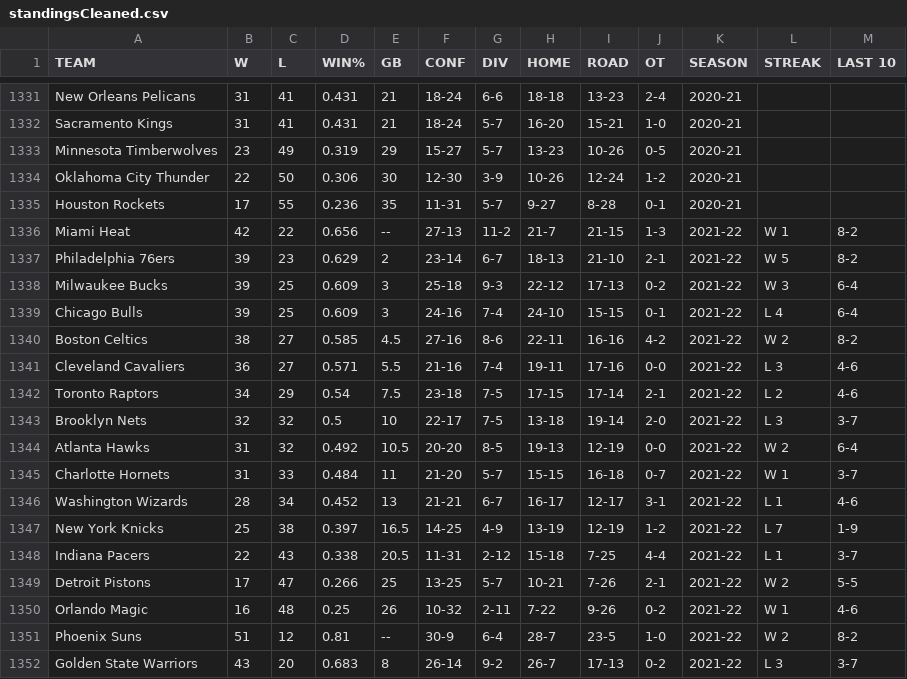
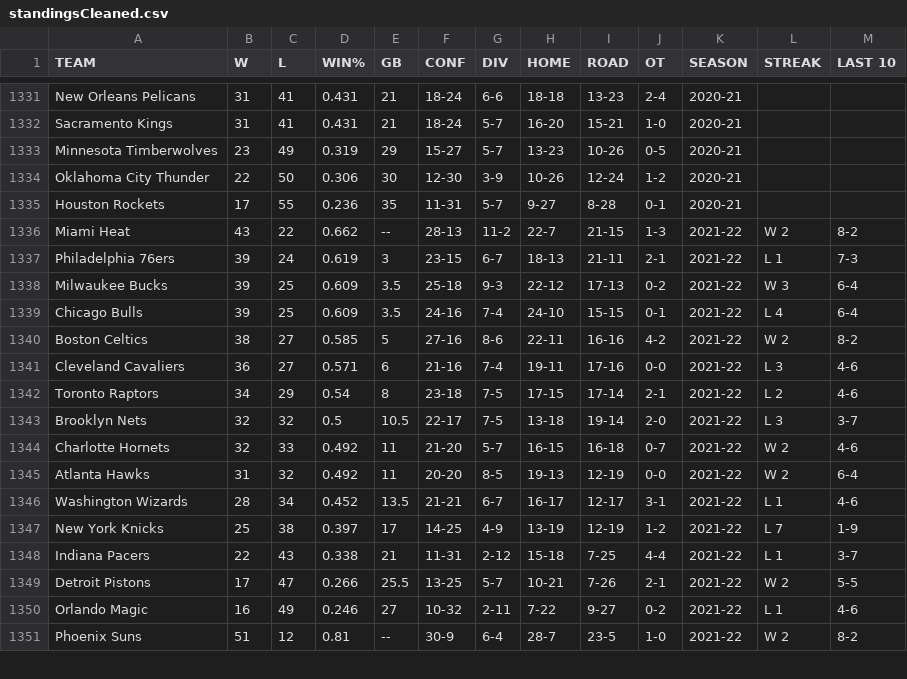
Before and after one commit to h-okay/dash-nba, a CSV file: prep/data/standingsCleaned.csv, drawn as a sheet; only a part is shown, gaps mark what is left out; the diff covers the shown part only.

```diff
--- a/prep/data/standingsCleaned.csv
+++ b/prep/data/standingsCleaned.csv
@@ -1335,18 +1335,17 @@ Oklahoma City Thunder,22,50,0.306,30  ,12-30,3-9  ,10-26,12-24,1-2 ,2020-21,,
 Houston Rockets,17,55,0.236,35  ,11-31,5-7  ,9-27 ,8-28 ,0-1 ,2020-21,,
-Miami Heat,42,22,0.656,--,27-13,11-2,21-7,21-15,1-3,2021-22,W 1,8-2
-Philadelphia 76ers,39,23,0.629,2,23-14,6-7,18-13,21-10,2-1,2021-22,W 5,8-2
-Milwaukee Bucks,39,25,0.609,3,25-18,9-3,22-12,17-13,0-2,2021-22,W 3,6-4
-Chicago Bulls,39,25,0.609,3,24-16,7-4,24-10,15-15,0-1,2021-22,L 4,6-4
-Boston Celtics,38,27,0.585,4.5,27-16,8-6,22-11,16-16,4-2,2021-22,W 2,8-2
-Cleveland Cavaliers,36,27,0.571,5.5,21-16,7-4,19-11,17-16,0-0,2021-22,L 3,4-6
-Toronto Raptors,34,29,0.54,7.5,23-18,7-5,17-15,17-14,2-1,2021-22,L 2,4-6
-Brooklyn Nets,32,32,0.5,10,22-17,7-5,13-18,19-14,2-0,2021-22,L 3,3-7
-Atlanta Hawks,31,32,0.492,10.5,20-20,8-5,19-13,12-19,0-0,2021-22,W 2,6-4
-Charlotte Hornets,31,33,0.484,11,21-20,5-7,15-15,16-18,0-7,2021-22,W 1,3-7
-Washington Wizards,28,34,0.452,13,21-21,6-7,16-17,12-17,3-1,2021-22,L 1,4-6
-New York Knicks,25,38,0.397,16.5,14-25,4-9,13-19,12-19,1-2,2021-22,L 7,1-9
-Indiana Pacers,22,43,0.338,20.5,11-31,2-12,15-18,7-25,4-4,2021-22,L 1,3-7
-Detroit Pistons,17,47,0.266,25,13-25,5-7,10-21,7-26,2-1,2021-22,W 2,5-5
-Orlando Magic,16,48,0.25,26,10-32,2-11,7-22,9-26,0-2,2021-22,W 1,4-6
+Miami Heat,43,22,0.662,--,28-13,11-2,22-7,21-15,1-3,2021-22,W 2,8-2
+Philadelphia 76ers,39,24,0.619,3,23-15,6-7,18-13,21-11,2-1,2021-22,L 1,7-3
+Milwaukee Bucks,39,25,0.609,3.5,25-18,9-3,22-12,17-13,0-2,2021-22,W 3,6-4
+Chicago Bulls,39,25,0.609,3.5,24-16,7-4,24-10,15-15,0-1,2021-22,L 4,6-4
+Boston Celtics,38,27,0.585,5,27-16,8-6,22-11,16-16,4-2,2021-22,W 2,8-2
+Cleveland Cavaliers,36,27,0.571,6,21-16,7-4,19-11,17-16,0-0,2021-22,L 3,4-6
+Toronto Raptors,34,29,0.54,8,23-18,7-5,17-15,17-14,2-1,2021-22,L 2,4-6
+Brooklyn Nets,32,32,0.5,10.5,22-17,7-5,13-18,19-14,2-0,2021-22,L 3,3-7
+Charlotte Hornets,32,33,0.492,11,21-20,5-7,16-15,16-18,0-7,2021-22,W 2,4-6
+Atlanta Hawks,31,32,0.492,11,20-20,8-5,19-13,12-19,0-0,2021-22,W 2,6-4
+Washington Wizards,28,34,0.452,13.5,21-21,6-7,16-17,12-17,3-1,2021-22,L 1,4-6
+New York Knicks,25,38,0.397,17,14-25,4-9,13-19,12-19,1-2,2021-22,L 7,1-9
+Indiana Pacers,22,43,0.338,21,11-31,2-12,15-18,7-25,4-4,2021-22,L 1,3-7
+Detroit Pistons,17,47,0.266,25.5,13-25,5-7,10-21,7-26,2-1,2021-22,W 2,5-5
+Orlando Magic,16,49,0.246,27,10-32,2-11,7-22,9-27,0-2,2021-22,L 1,4-6
 Phoenix Suns,51,12,0.81,--,30-9,6-4,28-7,23-5,1-0,2021-22,W 2,8-2
-Golden State Warriors,43,20,0.683,8,26-14,9-2,26-7,17-13,0-2,2021-22,L 3,3-7
```
Also changed, not shown: 1 added row and 46 edited cells elsewhere in this file, prep/estimations/mvps/2018_mvp.csv, prep/estimations/mvps/2020_mvp.csv, 20 other files.
